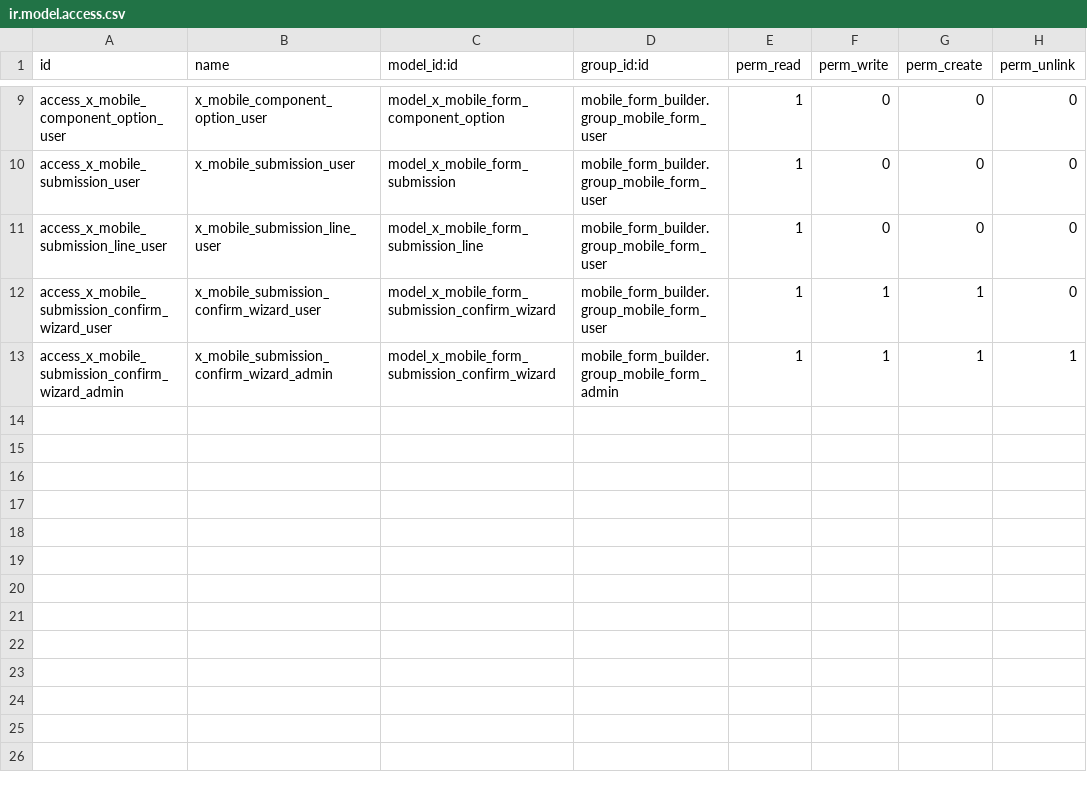
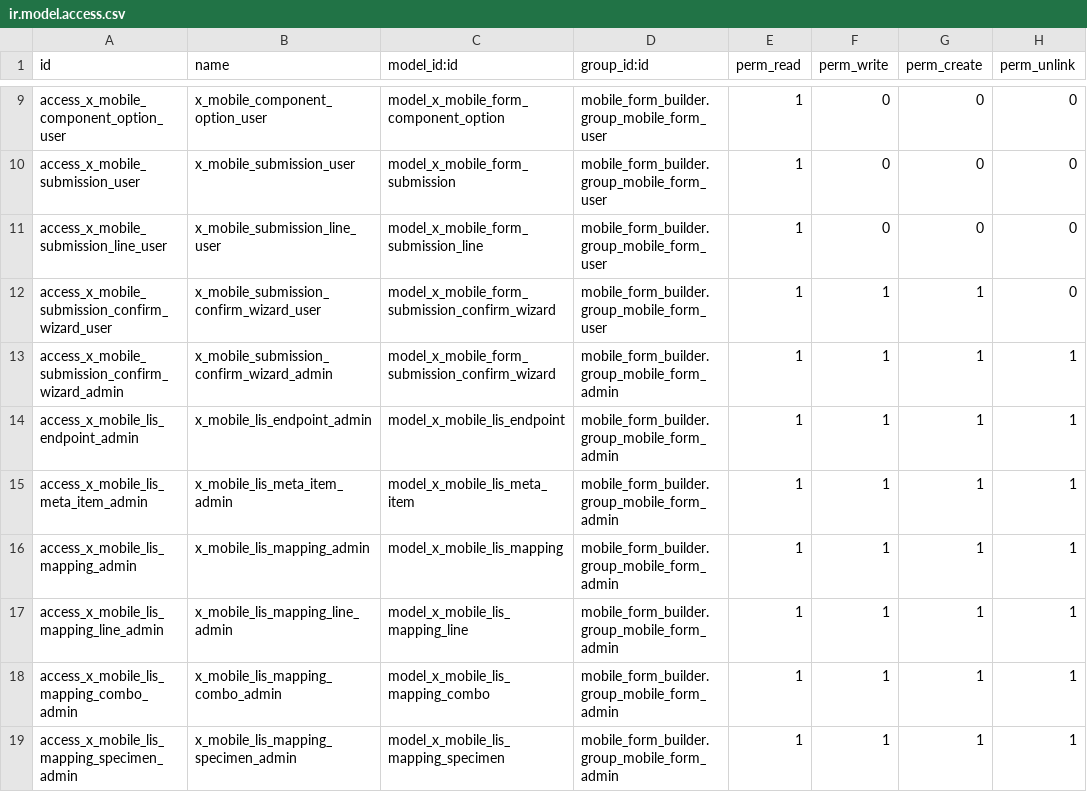
Before and after one commit to genemingxingma/Odoo19_mobile-form-creator, a CSV file: security/ir.model.access.csv, drawn as a sheet; only a part is shown, gaps mark what is left out; the diff names each change by its address in the sheet, - before the commit and + after, or states it on an @@ line.

Commit message:
Improve form input rules and LIS mapping UX compatibility

```diff
--- a/security/ir.model.access.csv
+++ b/security/ir.model.access.csv
+row 14: access_x_mobile_lis_endpoint_admin | x_mobile_lis_endpoint_admin | model_x_mobile_lis_endpoint | mobile_form_builder.group_mobile_form_admin | 1 | 1 | 1 | 1
+row 15: access_x_mobile_lis_meta_item_admin | x_mobile_lis_meta_item_admin | model_x_mobile_lis_meta_item | mobile_form_builder.group_mobile_form_admin | 1 | 1 | 1 | 1
+row 16: access_x_mobile_lis_mapping_admin | x_mobile_lis_mapping_admin | model_x_mobile_lis_mapping | mobile_form_builder.group_mobile_form_admin | 1 | 1 | 1 | 1
+row 17: access_x_mobile_lis_mapping_line_admin | x_mobile_lis_mapping_line_admin | model_x_mobile_lis_mapping_line | mobile_form_builder.group_mobile_form_admin | 1 | 1 | 1 | 1
+row 18: access_x_mobile_lis_mapping_combo_admin | x_mobile_lis_mapping_combo_admin | model_x_mobile_lis_mapping_combo | mobile_form_builder.group_mobile_form_admin | 1 | 1 | 1 | 1
+row 19: access_x_mobile_lis_mapping_specimen_admin | x_mobile_lis_mapping_specimen_admin | model_x_mobile_lis_mapping_specimen | mobile_form_builder.group_mobile_form_admin | 1 | 1 | 1 | 1
```
Also changed, not shown: 14 other files.
